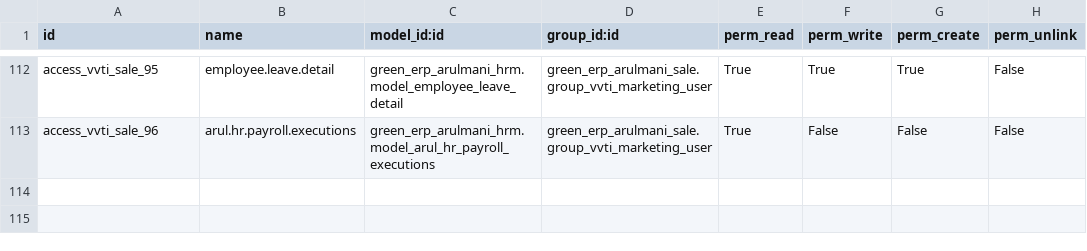
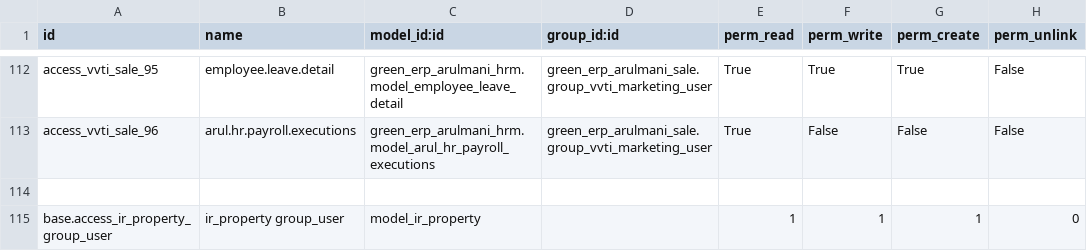
Before and after one commit to minhphung171093/Arul---HRM, a CSV file: green_erp_arulmani_sale/security/ir.model.access.csv, drawn as a sheet; only a part is shown, gaps mark what is left out; the diff names each change by its address in the sheet, - before the commit and + after, or states it on an @@ line.

```diff
--- a/green_erp_arulmani_sale/security/ir.model.access.csv
+++ b/green_erp_arulmani_sale/security/ir.model.access.csv
+row 114: (empty)
+row 115: base.access_ir_property_group_user | ir_property group_user | model_ir_property |  | 1 | 1 | 1 | 0
```
Also changed, not shown: 1 other file.
